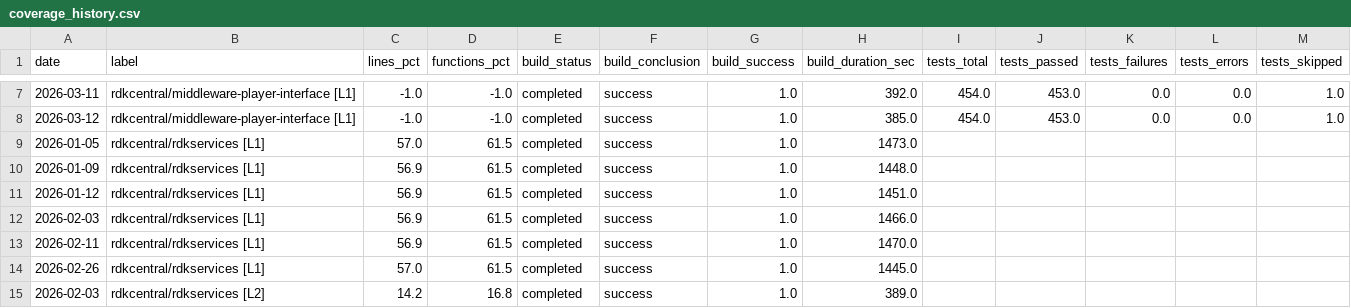
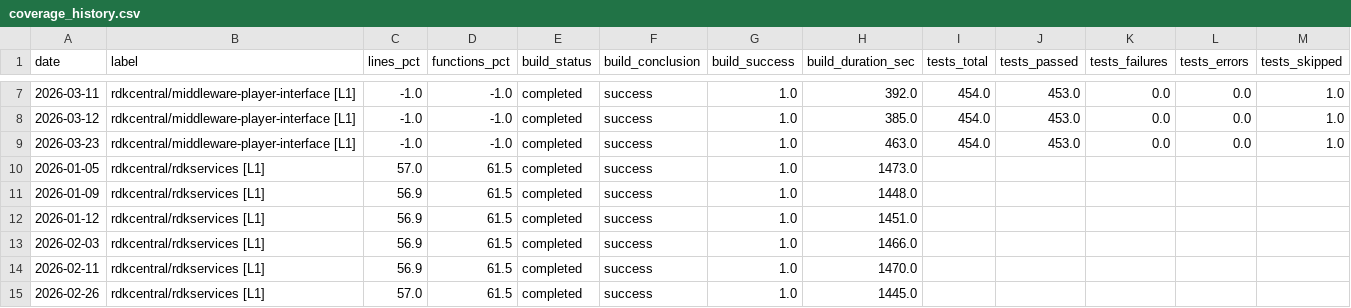
Before and after one commit to RajaLucy/Heat_Map, a CSV file: docs/coverage_history.csv, drawn as a sheet; only a part is shown, gaps mark what is left out; the shorter side is filled out with more unchanged rows; the diff names each change by its address in the sheet, - before the commit and + after, or states it on an @@ line.

```diff
--- a/docs/coverage_history.csv
+++ b/docs/coverage_history.csv
+row 9: 2026-03-23 | rdkcentral/middleware-player-interface [L1] | -1.0 | -1.0 | completed | success | 1.0 | 463.0 | 454.0 | 453.0 | 0.0 | 0.0 | 1.0
```
Also changed, not shown: 2 other files.
